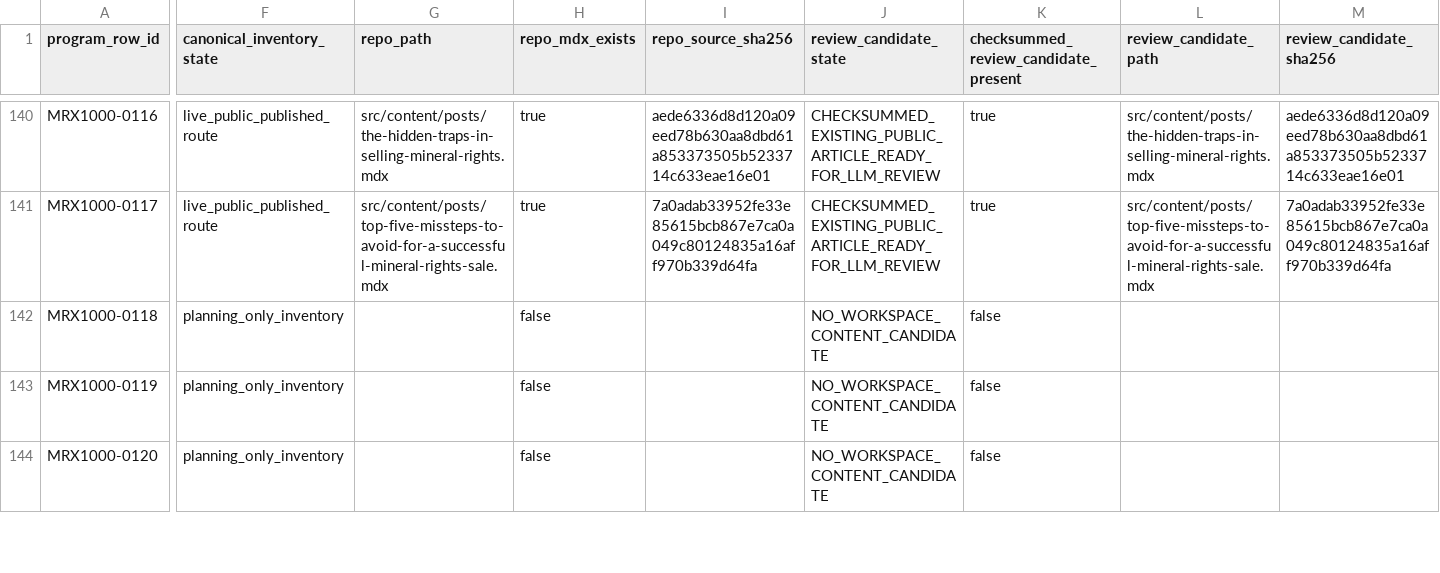
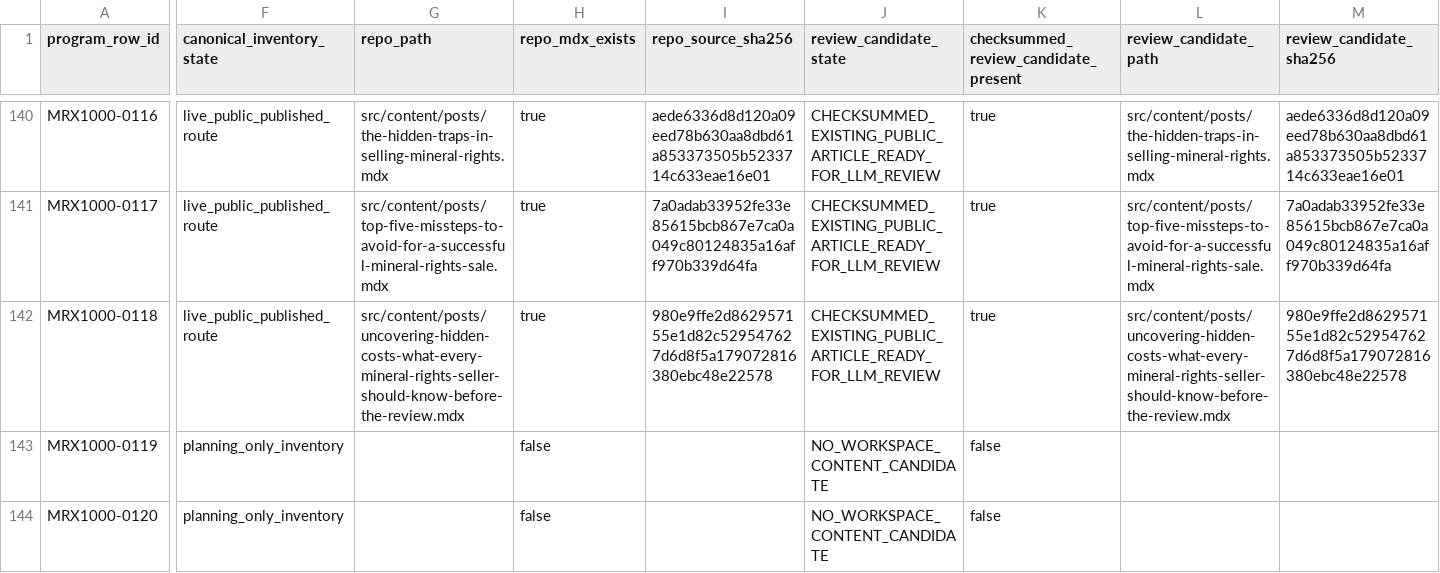
Before and after one commit to underwriter-MXC/mrx, a CSV file: config/mrx-1000-searchatlas-llm-execution-manifest.csv, drawn as a sheet; only a part is shown, gaps mark what is left out; the diff covers the shown part only; the diff names each change by its address in the sheet, - before the commit and + after, or states it on an @@ line.

Commit message:
Publish MRX1000 Article 118 hidden-cost authorization guide

```diff
--- a/config/mrx-1000-searchatlas-llm-execution-manifest.csv
+++ b/config/mrx-1000-searchatlas-llm-execution-manifest.csv
-F142 (canonical_inventory_state): planning_only_inventory
+F142 (canonical_inventory_state): live_public_published_route
-G142 (repo_path): (empty)
+G142 (repo_path): src/content/posts/uncovering-hidden-costs-what-every-mineral-rights-seller-should-know-before-the-review.mdx
-H142 (repo_mdx_exists): false
+H142 (repo_mdx_exists): true
-I142 (repo_source_sha256): (empty)
+I142 (repo_source_sha256): 980e9ffe2d862957155e1d82c529547627d6d8f5a179072816380ebc48e22578
-J142 (review_candidate_state): NO_WORKSPACE_CONTENT_CANDIDATE
+J142 (review_candidate_state): CHECKSUMMED_EXISTING_PUBLIC_ARTICLE_READY_FOR_LLM_REVIEW
-K142: false
+K142: true
-L142 (review_candidate_path): (empty)
+L142 (review_candidate_path): src/content/posts/uncovering-hidden-costs-what-every-mineral-rights-seller-should-know-before-the-review.mdx
-M142 (review_candidate_sha256): (empty)
+M142 (review_candidate_sha256): 980e9ffe2d862957155e1d82c529547627d6d8f5a179072816380ebc48e22578
```
Also changed, not shown: 7 edited cells elsewhere in this file, 22 other files.
